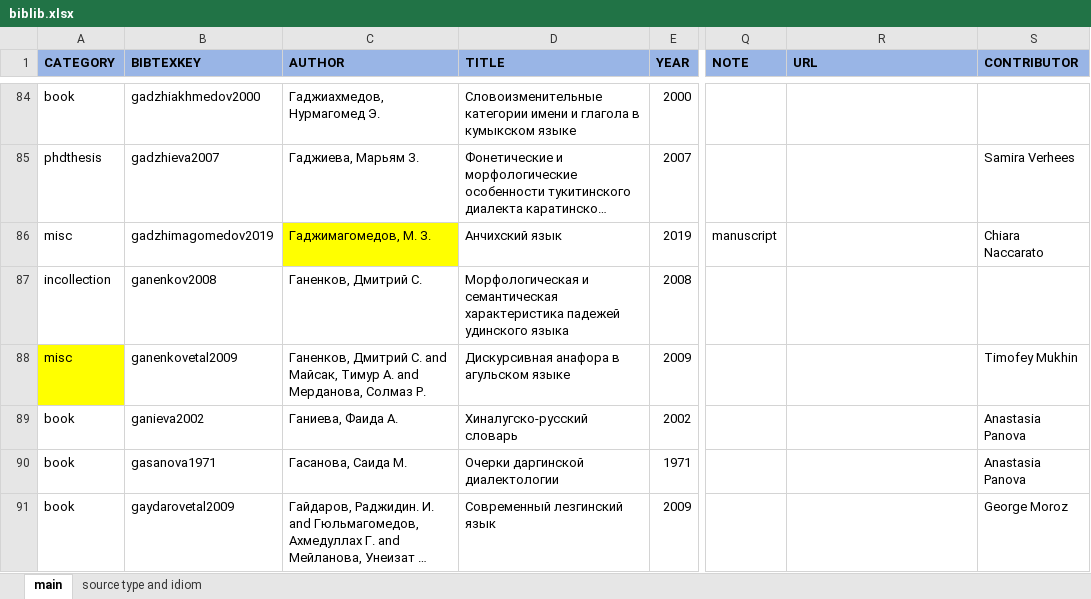
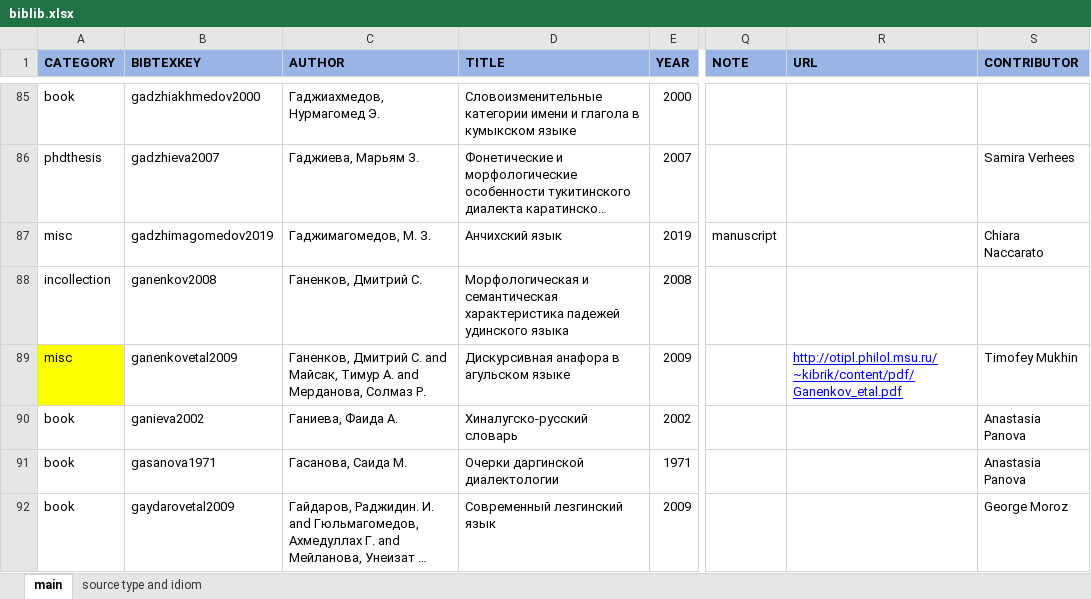
Before and after one commit to LingConLab/TALD, an Excel workbook: data/biblib.xlsx, sheet main, drawn as a sheet; only a part is shown, gaps mark what is left out; long unchanged cells end in …; values as stored, in another font and other column widths than the file's, no borders; charts and pictures not drawn; addresses are those after the commit; the diff covers the shown part only; the diff names each change by its address in the sheet, - before the commit and + after, or states it on an @@ line.

```diff
--- a/data/biblib.xlsx (sheet main)
+++ b/data/biblib.xlsx (sheet main)
-C87 fill: #FFFF00
+C87 fill: none
-R89 (URL): (empty)
+R89 (URL): http://otipl.philol.msu.ru/~kibrik/content/pdf/Ganenkov_etal.pdf
```
Also changed, not shown: 3 added rows, 2 edited cells and cell formats elsewhere in this sheet, sheet source type and idiom, 4 other files.
